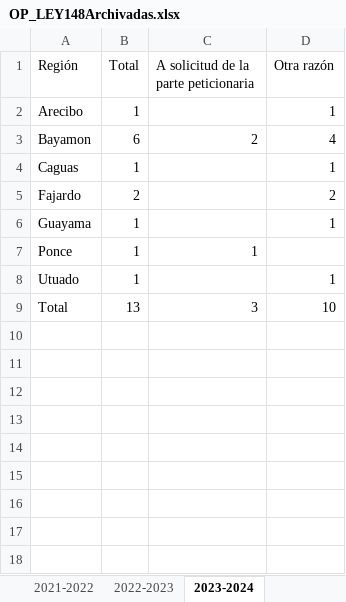
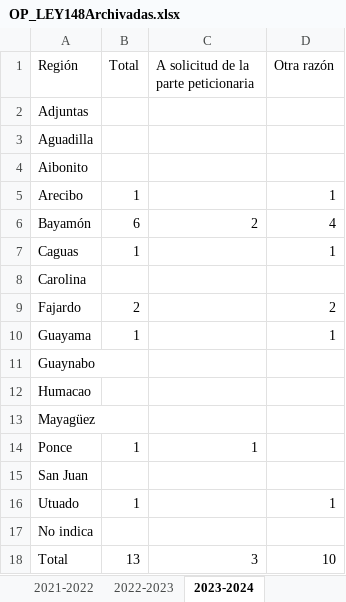
Before and after one commit to EstadisticasPR/ViolenciaGeneroPR, an Excel workbook: data/administracion_de_tribunales/OP_LEY148Archivadas.xlsx, sheet 2023-2024, drawn as a sheet; values as stored, in another font and other column widths than the file's, no borders; addresses are those after the commit; the diff names each change by its address in the sheet, - before the commit and + after, or states it on an @@ line.

```diff
--- a/data/administracion_de_tribunales/OP_LEY148Archivadas.xlsx (sheet 2023-2024)
+++ b/data/administracion_de_tribunales/OP_LEY148Archivadas.xlsx (sheet 2023-2024)
+row 2: Adjuntas
+row 3: Aguadilla
+row 4: Aibonito
-A6 (Región): Bayamon
+A6 (Región): Bayamón
+row 8: Carolina
+row 11: Guaynabo
+row 12: Humacao
+row 13: Mayagüez
+row 15: San Juan
+row 17: No indica
```
Also changed, not shown: sheet 2021-2022, sheet 2020-2021, sheet 2022-2023, data/administracion_de_tribunales/OP_LEY148Denegadas.xlsx, data/administracion_de_tribunales/OP_LEY148FinalEmitidas.xlsx, 1 other file.
